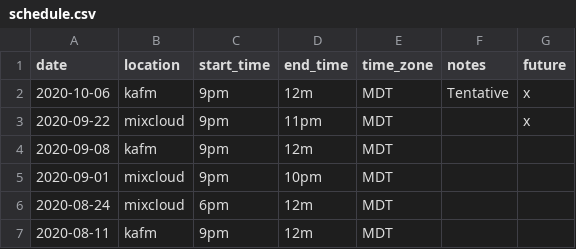
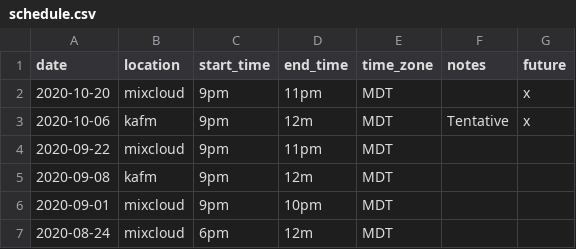
Before and after one commit to ubikorp/lacking.org, a CSV file: _data/schedule.csv, drawn as a sheet; only a part is shown; the shorter side is filled out with more unchanged rows.

```diff
--- a/_data/schedule.csv
+++ b/_data/schedule.csv
@@ -1,4 +1,5 @@
 date,location,start_time,end_time,time_zone,notes,future
+2020-10-20,mixcloud,9pm,11pm,MDT,,x
 2020-10-06,kafm,9pm,12m,MDT,Tentative,x
-2020-09-22,mixcloud,9pm,11pm,MDT,,x
+2020-09-22,mixcloud,9pm,11pm,MDT,,
 2020-09-08,kafm,9pm,12m,MDT,,
```
Also changed, not shown: _data/new_episode.csv, 5 other files.
